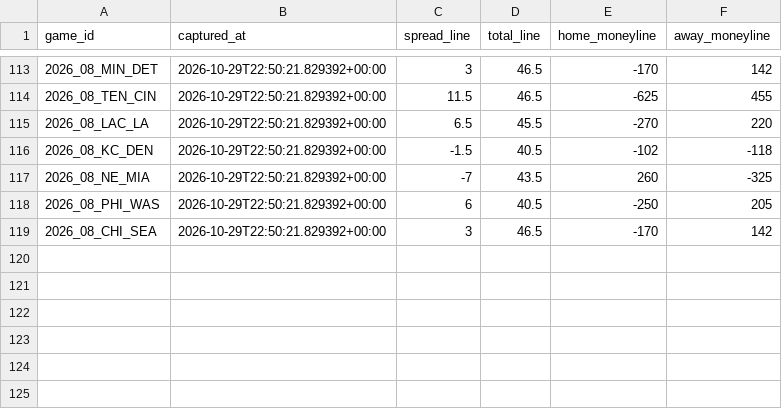
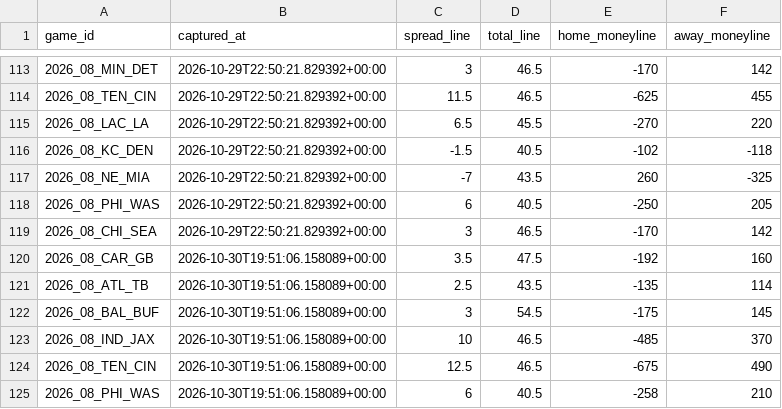
Before and after one commit to Lgulle1/Script-the-slate, a CSV file: records/lines/lines_log.csv, drawn as a sheet; only a part is shown, gaps mark what is left out; the diff names each change by its address in the sheet, - before the commit and + after, or states it on an @@ line.

```diff
--- a/records/lines/lines_log.csv
+++ b/records/lines/lines_log.csv
+row 120: 2026_08_CAR_GB | 2026-10-30T19:51:06.158089+00:00 | 3.5 | 47.5 | -192 | 160
+row 121: 2026_08_ATL_TB | 2026-10-30T19:51:06.158089+00:00 | 2.5 | 43.5 | -135 | 114
+row 122: 2026_08_BAL_BUF | 2026-10-30T19:51:06.158089+00:00 | 3 | 54.5 | -175 | 145
+row 123: 2026_08_IND_JAX | 2026-10-30T19:51:06.158089+00:00 | 10 | 46.5 | -485 | 370
+row 124: 2026_08_TEN_CIN | 2026-10-30T19:51:06.158089+00:00 | 12.5 | 46.5 | -675 | 490
+row 125: 2026_08_PHI_WAS | 2026-10-30T19:51:06.158089+00:00 | 6 | 40.5 | -258 | 210
```
Also changed, not shown: 5 other files.
